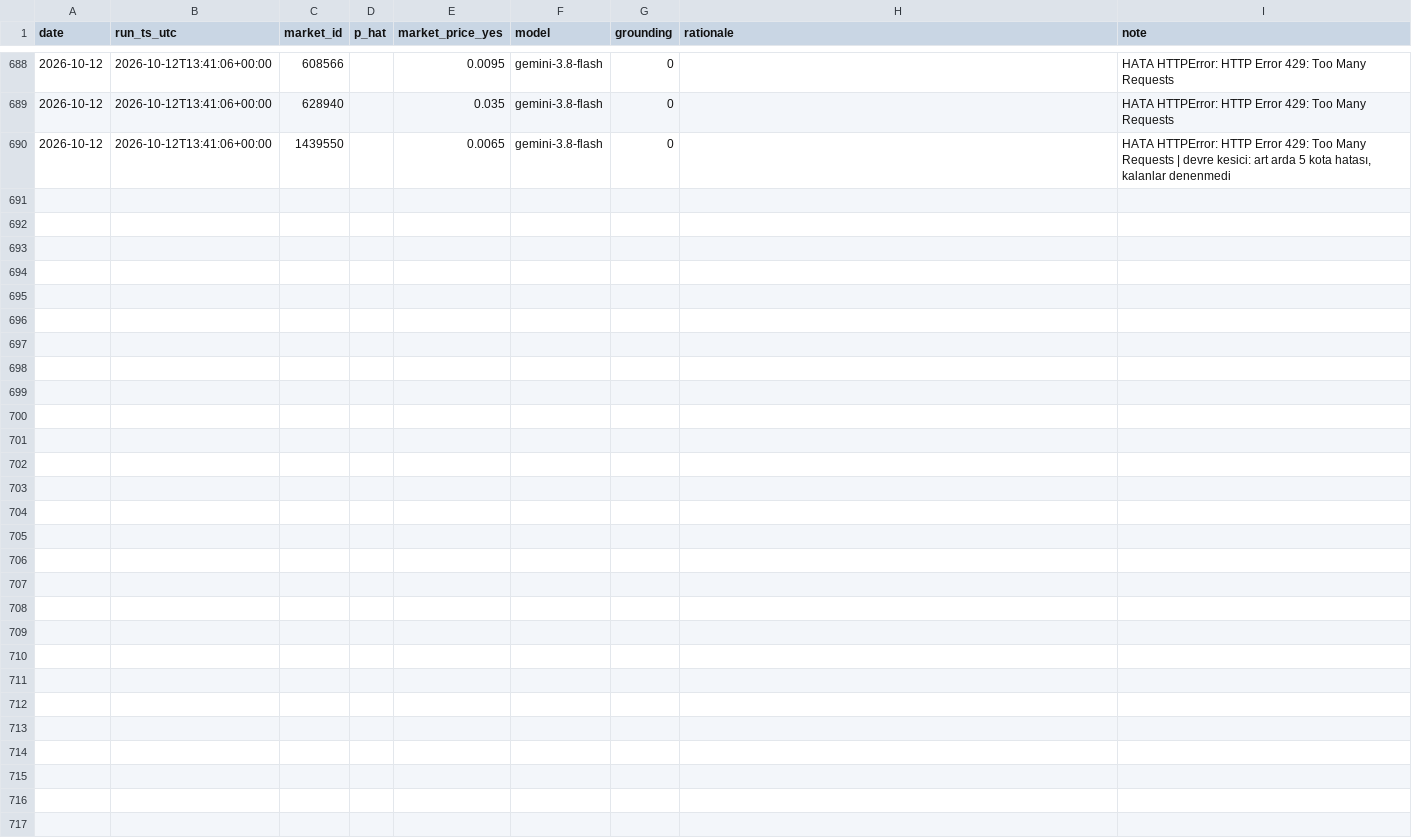
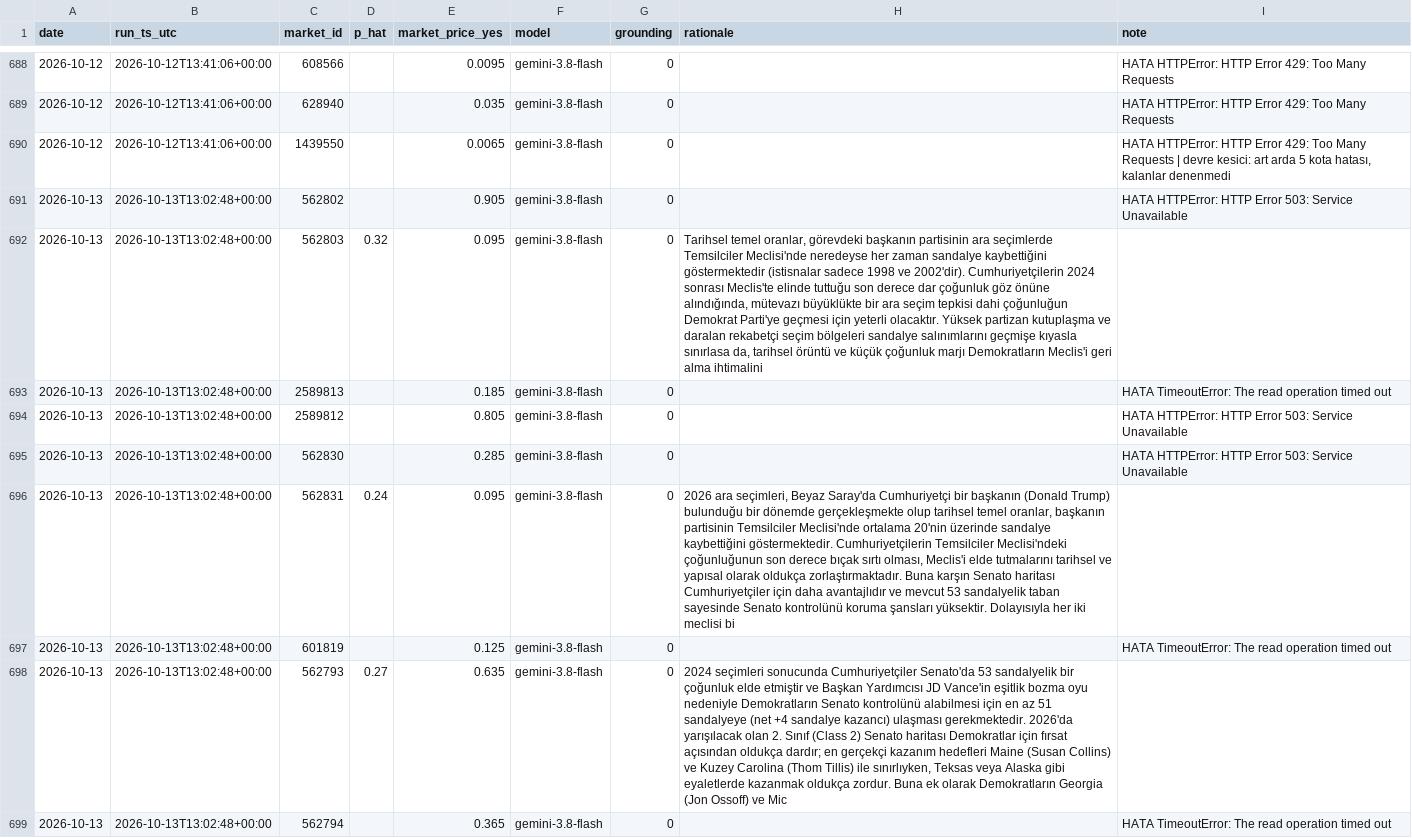
Before and after one commit to ptsertaccalbas-web/pm-deney, a CSV file: data/predictions.csv, drawn as a sheet; only a part is shown, gaps mark what is left out; the diff covers the shown part only; the diff names each change by its address in the sheet, - before the commit and + after, or states it on an @@ line.

```diff
--- a/data/predictions.csv
+++ b/data/predictions.csv
+row 691: 2026-10-13 | 2026-10-13T13:02:48+00:00 | 562802 |  | 0.905 | gemini-3.8-flash | 0 |  | HATA HTTPError: HTTP Error 503: Service Unavailable
+row 692: 2026-10-13 | 2026-10-13T13:02:48+00:00 | 562803 | 0.32 | 0.095 | gemini-3.8-flash | 0 | Tarihsel temel oranlar, görevdeki başkanın partisinin ara seçimlerde Temsilciler Meclisi'nde neredeyse her zaman sandalye kaybettiğini göstermektedir (istisnalar sadece 1998 ve 2002'dir). Cumhuriyetçilerin 2024 sonrası Meclis'te elinde tuttuğu son derece dar çoğunluk göz önüne alındığında, mütevazı büyüklükte bir ara seçim tepkisi dahi çoğunluğun Demokrat Parti'ye geçmesi için yeterli olacaktır. Yüksek partizan kutuplaşma ve daralan rekabetçi seçim bölgeleri sandalye salınımlarını geçmişe kıyasla sınırlasa da, tarihsel örüntü ve küçük çoğunluk marjı Demokratların Meclis'i geri alma ihtimalini
+row 693: 2026-10-13 | 2026-10-13T13:02:48+00:00 | 2589813 |  | 0.185 | gemini-3.8-flash | 0 |  | HATA TimeoutError: The read operation timed out
+row 694: 2026-10-13 | 2026-10-13T13:02:48+00:00 | 2589812 |  | 0.805 | gemini-3.8-flash | 0 |  | HATA HTTPError: HTTP Error 503: Service Unavailable
+row 695: 2026-10-13 | 2026-10-13T13:02:48+00:00 | 562830 |  | 0.285 | gemini-3.8-flash | 0 |  | HATA HTTPError: HTTP Error 503: Service Unavailable
+row 696: 2026-10-13 | 2026-10-13T13:02:48+00:00 | 562831 | 0.24 | 0.095 | gemini-3.8-flash | 0 | 2026 ara seçimleri, Beyaz Saray'da Cumhuriyetçi bir başkanın (Donald Trump) bulunduğu bir dönemde gerçekleşmekte olup tarihsel temel oranlar, başkanın partisinin Temsilciler Meclisi'nde ortalama 20'nin üzerinde sandalye kaybettiğini göstermektedir. Cumhuriyetçilerin Temsilciler Meclisi'ndeki çoğunluğunun son derece bıçak sırtı olması, Meclis'i elde tutmalarını tarihsel ve yapısal olarak oldukça zorlaştırmaktadır. Buna karşın Senato haritası Cumhuriyetçiler için daha avantajlıdır ve mevcut 53 sandalyelik taban sayesinde Senato kontrolünü koruma şansları yüksektir. Dolayısıyla her iki meclisi bi
+row 697: 2026-10-13 | 2026-10-13T13:02:48+00:00 | 601819 |  | 0.125 | gemini-3.8-flash | 0 |  | HATA TimeoutError: The read operation timed out
+row 698: 2026-10-13 | 2026-10-13T13:02:48+00:00 | 562793 | 0.27 | 0.635 | gemini-3.8-flash | 0 | 2024 seçimleri sonucunda Cumhuriyetçiler Senato'da 53 sandalyelik bir çoğunluk elde etmiştir ve Başkan Yardımcısı JD Vance'in eşitlik bozma oyu nedeniyle Demokratların Senato kontrolünü alabilmesi için en az 51 sandalyeye (net +4 sandalye kazancı) ulaşması gerekmektedir. 2026'da yarışılacak olan 2. Sınıf (Class 2) Senato haritası Demokratlar için fırsat açısından oldukça dardır; en gerçekçi kazanım hedefleri Maine (Susan Collins) ve Kuzey Carolina (Thom Tillis) ile sınırlıyken, Teksas veya Alaska gibi eyaletlerde kazanmak oldukça zordur. Buna ek olarak Demokratların Georgia (Jon Ossoff) ve Mic
+row 699: 2026-10-13 | 2026-10-13T13:02:48+00:00 | 562794 |  | 0.365 | gemini-3.8-flash | 0 |  | HATA TimeoutError: The read operation timed out
```
Also changed, not shown: 9 added rows elsewhere in this file, data/run_log.csv, 6 other files.
